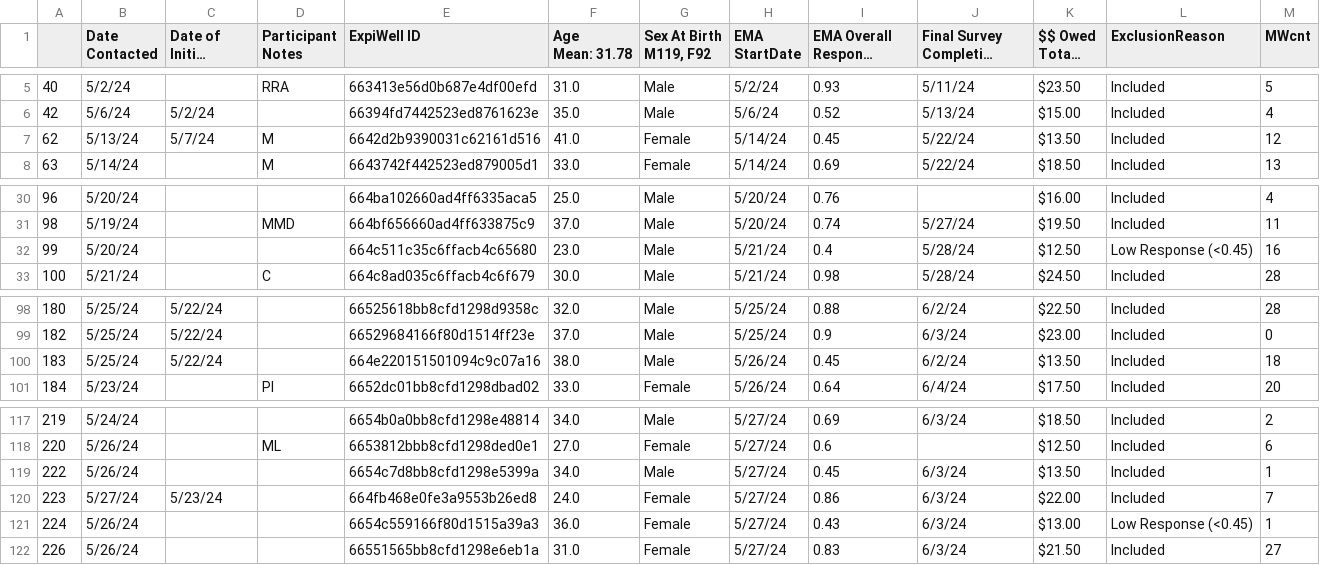
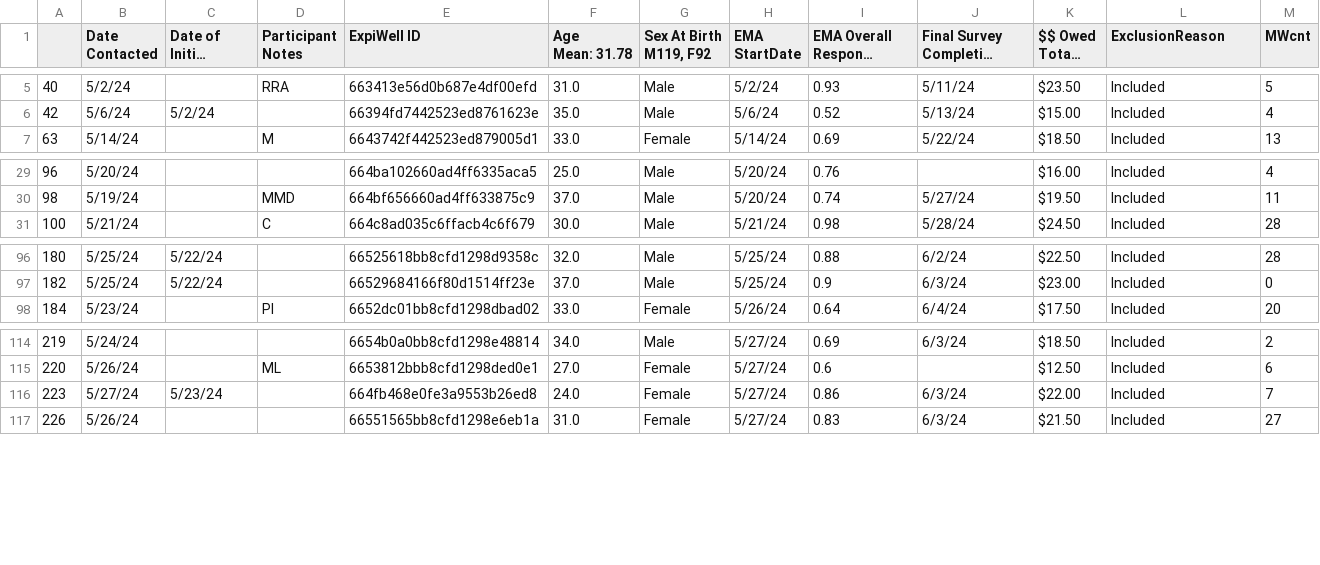
Before and after one commit to thandre6000/MindWanderAnalysis, a CSV file: notebooks/data/final_trkData.csv, drawn as a sheet; only a part is shown, gaps mark what is left out; long unchanged cells end in …; rows hold the shown columns only; the diff names each change by its address in the sheet, - before the commit and + after, or states it on an @@ line.

```diff
--- a/notebooks/data/final_trkData.csv
+++ b/notebooks/data/final_trkData.csv
-row 7: 62 | 5/13/24 | 5/7/24 | M | 6642d2b9390031c62161d516 | 41.0 | Female | 5/14/24 | 0.45 | 5/22/24 | $13.50 | Included | 12
-row 32: 99 | 5/20/24 |  |  | 664c511c35c6ffacb4c65680 | 23.0 | Male | 5/21/24 | 0.4 | 5/28/24 | $12.50 | Low Response (<0.45) | 16
-row 100: 183 | 5/25/24 | 5/22/24 |  | 664e220151501094c9c07a16 | 38.0 | Male | 5/26/24 | 0.45 | 6/2/24 | $13.50 | Included | 18
-row 119: 222 | 5/26/24 |  |  | 6654c7d8bb8cfd1298e5399a | 34.0 | Male | 5/27/24 | 0.45 | 6/3/24 | $13.50 | Included | 1
-row 121: 224 | 5/26/24 |  |  | 6654c559166f80d1515a39a3 | 36.0 | Female | 5/27/24 | 0.43 | 6/3/24 | $13.00 | Low Response (<0.45) | 1
```
Also changed, not shown: notebooks/data/postQDat.csv, 6 other files.
